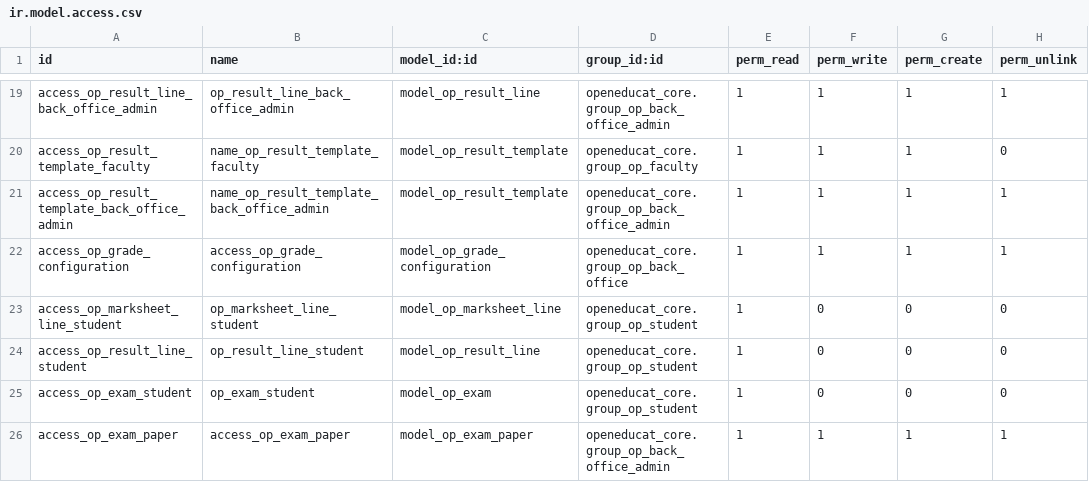
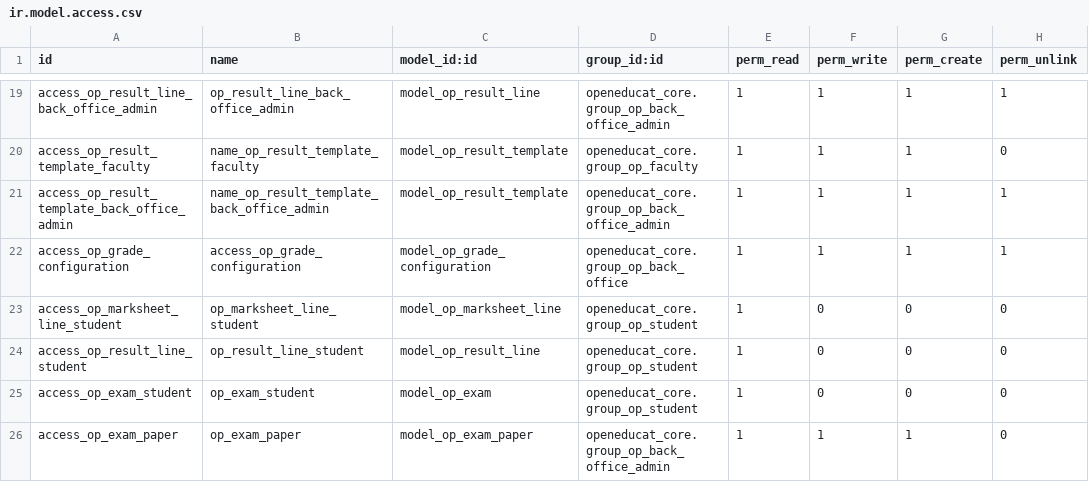
Before and after one commit to CustomOdoo/openeducat_erp, a CSV file: openeducat_exam/security/ir.model.access.csv, drawn as a sheet; only a part is shown, gaps mark what is left out.

```diff
--- a/openeducat_exam/security/ir.model.access.csv
+++ b/openeducat_exam/security/ir.model.access.csv
@@ -25,2 +25,2 @@ access_op_result_line_student,op_result_line_student,model_op_result_line,opened
 access_op_exam_student,op_exam_student,model_op_exam,openeducat_core.group_op_student,1,0,0,0
-access_op_exam_paper,access_op_exam_paper,model_op_exam_paper,openeducat_core.group_op_back_office_admin,1,1,1,1
+access_op_exam_paper,op_exam_paper,model_op_exam_paper,openeducat_core.group_op_back_office_admin,1,1,1,0
```
Also changed, not shown: 8 other files.
